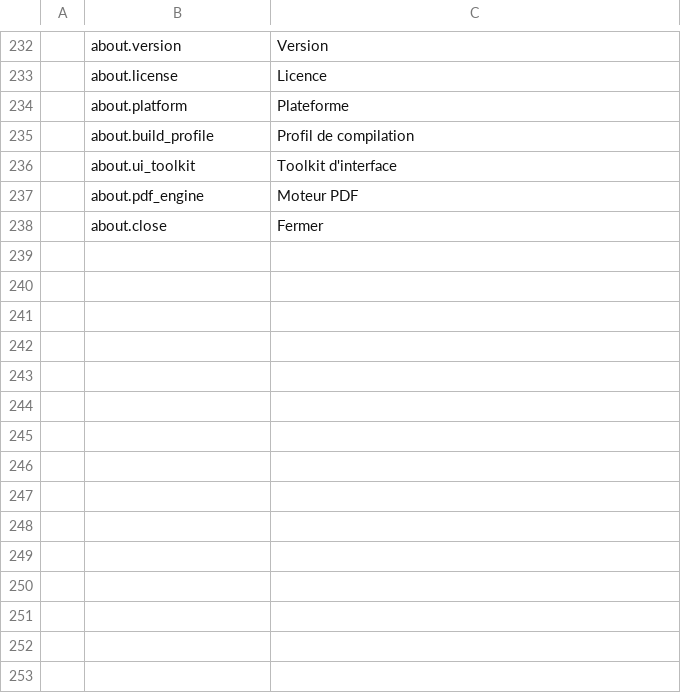
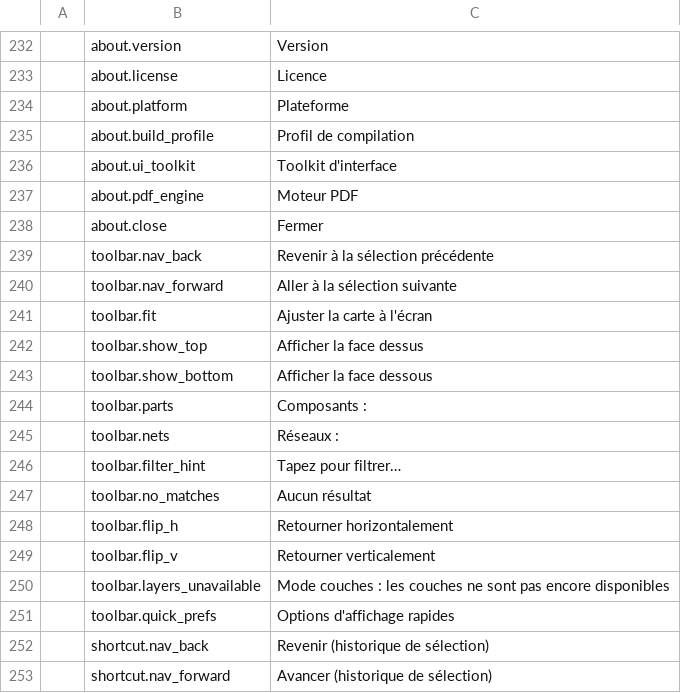
Before and after one commit to elbuit/BoardViewCraft, a TSV file: crates/ui-egui/src/i18n/fr.tsv, drawn as a sheet; only a part is shown, gaps mark what is left out.

Commit message:
feat(ui): add quick toolbar with navigation history and searchable parts/nets

```diff
--- a/crates/ui-egui/src/i18n/fr.tsv
+++ b/crates/ui-egui/src/i18n/fr.tsv
@@ -238 +238,16 @@
 	about.close	Fermer
+	toolbar.nav_back	Revenir à la sélection précédente
+	toolbar.nav_forward	Aller à la sélection suivante
+	toolbar.fit	Ajuster la carte à l'écran
+	toolbar.show_top	Afficher la face dessus
+	toolbar.show_bottom	Afficher la face dessous
+	toolbar.parts	Composants :
+	toolbar.nets	Réseaux :
+	toolbar.filter_hint	Tapez pour filtrer…
+	toolbar.no_matches	Aucun résultat
+	toolbar.flip_h	Retourner horizontalement
+	toolbar.flip_v	Retourner verticalement
+	toolbar.layers_unavailable	Mode couches : les couches ne sont pas encore disponibles
+	toolbar.quick_prefs	Options d'affichage rapides
+	shortcut.nav_back	Revenir (historique de sélection)
+	shortcut.nav_forward	Avancer (historique de sélection)
```
Also changed, not shown: crates/ui-egui/src/i18n/ca.tsv, crates/ui-egui/src/i18n/de.tsv, 9 other files.
